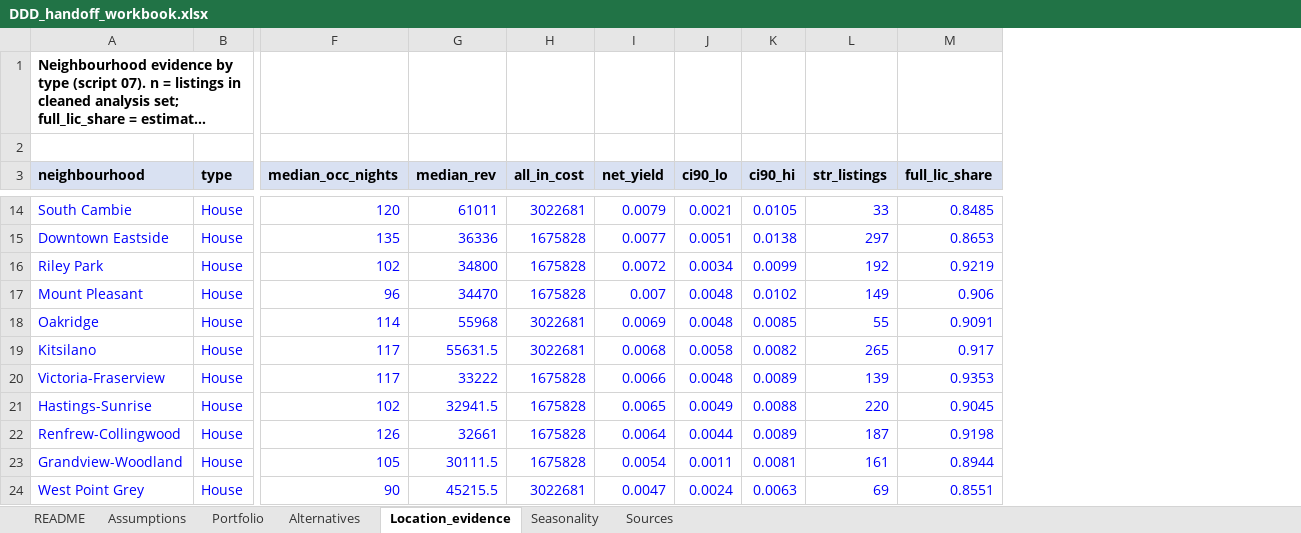
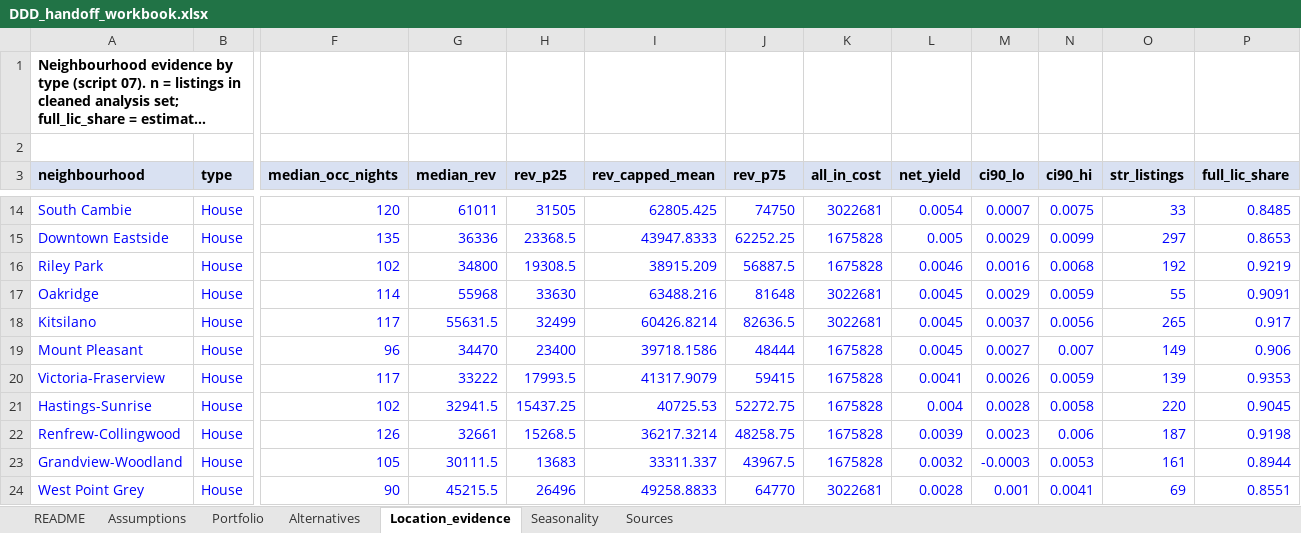
Before and after one commit to ellentran680/DataJam-2026, an Excel workbook: workbook/DDD_handoff_workbook.xlsx, sheet Location_evidence, drawn as a sheet; only a part is shown, gaps mark what is left out; long unchanged cells end in …; values as stored, in another font and other column widths than the file's, no borders; removed rows and columns are numbered as before the commit, all else as after; rows hold the shown columns only; the diff covers the shown part only; the diff names each change by its address in the sheet, - before the commit and + after, or states it on an @@ line.

```diff
--- a/workbook/DDD_handoff_workbook.xlsx (sheet Location_evidence)
+++ b/workbook/DDD_handoff_workbook.xlsx (sheet Location_evidence)
+column H (rev_p25), rows 14-18: 31505 | 23368.5 | 19308.5 | 33630 | 32499; rows 20-24: 17993.5 | 15437.25 | 15268.5 | 13683 | 26496
+column I (rev_capped_mean), rows 14-18: 62805.425 | 43947.8333 | 38915.209 | 63488.216 | 60426.8214; rows 20-24: 41317.9079 | 40725.53 | 36217.3214 | 33311.337 | 49258.8833
+column J (rev_p75), rows 14-18: 74750 | 62252.25 | 56887.5 | 81648 | 82636.5; rows 20-24: 59415 | 52272.75 | 48258.75 | 43967.5 | 64770
-L14 (net_yield): 0.0079
+L14 (net_yield): 0.0054
-M14 (ci90_lo): 0.0021
+M14 (ci90_lo): 0.0007
-N14 (ci90_hi): 0.0105
+N14 (ci90_hi): 0.0075
-L15 (net_yield): 0.0077
+L15 (net_yield): 0.005
-M15 (ci90_lo): 0.0051
+M15 (ci90_lo): 0.0029
-N15 (ci90_hi): 0.0138
+N15 (ci90_hi): 0.0099
-L16 (net_yield): 0.0072
+L16 (net_yield): 0.0046
-M16 (ci90_lo): 0.0034
+M16 (ci90_lo): 0.0016
-N16 (ci90_hi): 0.0099
+N16 (ci90_hi): 0.0068
-row 17: Mount Pleasant | House | 96 | 34470 | 1675828 | 0.007 | 0.0048 | 0.0102 | 149 | 0.906
-L17 (net_yield): 0.0069
+L17 (net_yield): 0.0045
-M17 (ci90_lo): 0.0048
+M17 (ci90_lo): 0.0029
-N17 (ci90_hi): 0.0085
+N17 (ci90_hi): 0.0059
-L18 (net_yield): 0.0068
+L18 (net_yield): 0.0045
-M18 (ci90_lo): 0.0058
+M18 (ci90_lo): 0.0037
-N18 (ci90_hi): 0.0082
+N18 (ci90_hi): 0.0056
+row 19: Mount Pleasant | House | 96 | 34470 | 23400 | 39718.1586 | 48444 | 1675828 | 0.0045 | 0.0027 | 0.007 | 149 | 0.906
-L20 (net_yield): 0.0066
+L20 (net_yield): 0.0041
-M20 (ci90_lo): 0.0048
+M20 (ci90_lo): 0.0026
-N20 (ci90_hi): 0.0089
+N20 (ci90_hi): 0.0059
-L21 (net_yield): 0.0065
+L21 (net_yield): 0.004
-M21 (ci90_lo): 0.0049
+M21 (ci90_lo): 0.0028
-N21 (ci90_hi): 0.0088
+N21 (ci90_hi): 0.0058
-L22 (net_yield): 0.0064
+L22 (net_yield): 0.0039
-M22 (ci90_lo): 0.0044
+M22 (ci90_lo): 0.0023
-N22 (ci90_hi): 0.0089
+N22 (ci90_hi): 0.006
-L23 (net_yield): 0.0054
+L23 (net_yield): 0.0032
-M23 (ci90_lo): 0.0011
+M23 (ci90_lo): -0.0003
-N23 (ci90_hi): 0.0081
+N23 (ci90_hi): 0.0053
-L24 (net_yield): 0.0047
+L24 (net_yield): 0.0028
-M24 (ci90_lo): 0.0024
+M24 (ci90_lo): 0.001
-N24 (ci90_hi): 0.0063
+N24 (ci90_hi): 0.0041
```
Also changed, not shown: 3 added rows, 3 removed rows and 45 edited cells elsewhere in this sheet, sheet Alternatives, sheet Portfolio, sheet Sources, sheet Assumptions, 20 other files.
